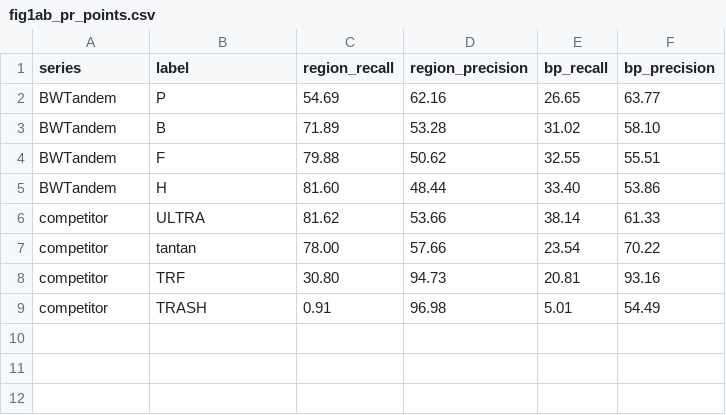
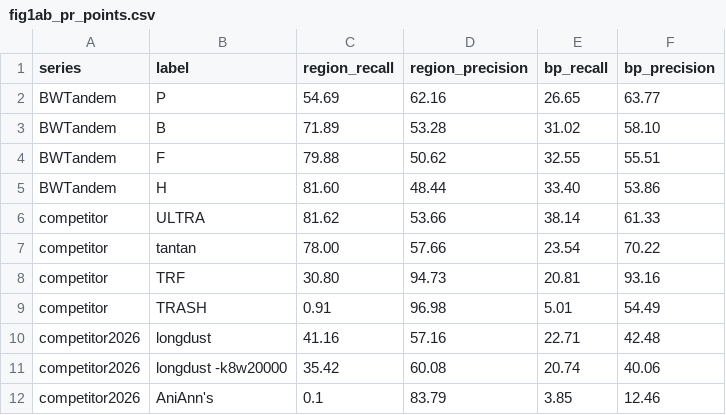
Before and after one commit to wyim-pgl/bwt-algorithm, a CSV file: results/figures/paper_figs/data/fig1ab_pr_points.csv, drawn as a sheet.

Commit message:
docs+figs: propagate the 2026 tools through captions, §3.1, and the figure workspace (#26)
- Captions 1b/1c/3B-b/3C-b state why the 2026 tools have no rows there
  (no period model / array-level periodicity / >=1kb window).
- §3.1 gains the bracketing sentence: longdust at half of BWTandem's
  recall for a twenty-seventh of the wall clock with no repeat units;
  AniAnn's structurally absent below its window; the shared-range
  ordering unchanged.
- prep_data.py now emits the 2026 rows parsed from
  results/comparators2026 (never hand-typed): fig1ab +3 competitor2026
  points, fig2c +2 cost rows, fig4a/fig4b +2026 rows (longdust zeros
  kept); figstyle gains two stable colours; HANDOFF_FILIP.md and
  FIGURE_PLAN.md updated (forbidden-figure D rationale refreshed, still
  forbidden). CSVs regenerated; consistency sweep clean; hashes
  regenerated last and self-verified. Abstract reframe remains the one
  author-gated #26 item. Suite 215 passed.

```diff
--- a/results/figures/paper_figs/data/fig1ab_pr_points.csv
+++ b/results/figures/paper_figs/data/fig1ab_pr_points.csv
@@ -9 +9,4 @@ competitor,TRF,30.80,94.73,20.81,93.16
 competitor,TRASH,0.91,96.98,5.01,54.49
+competitor2026,longdust,41.16,57.16,22.71,42.48
+competitor2026,longdust -k8w20000,35.42,60.08,20.74,40.06
+competitor2026,AniAnn's,0.1,83.79,3.85,12.46
```
Also changed, not shown: results/figures/paper_figs/data/fig4b_maize_coverage.csv, 8 other files.
